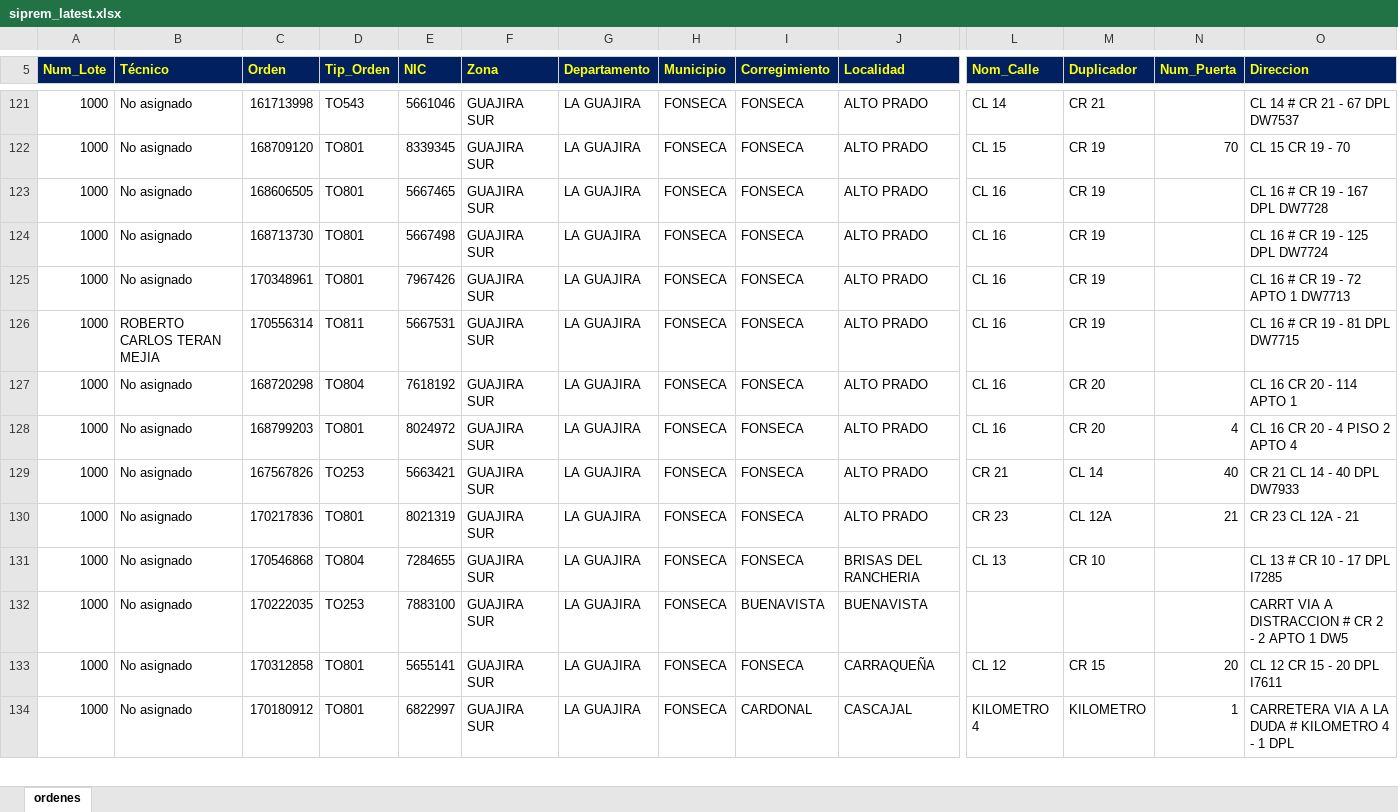
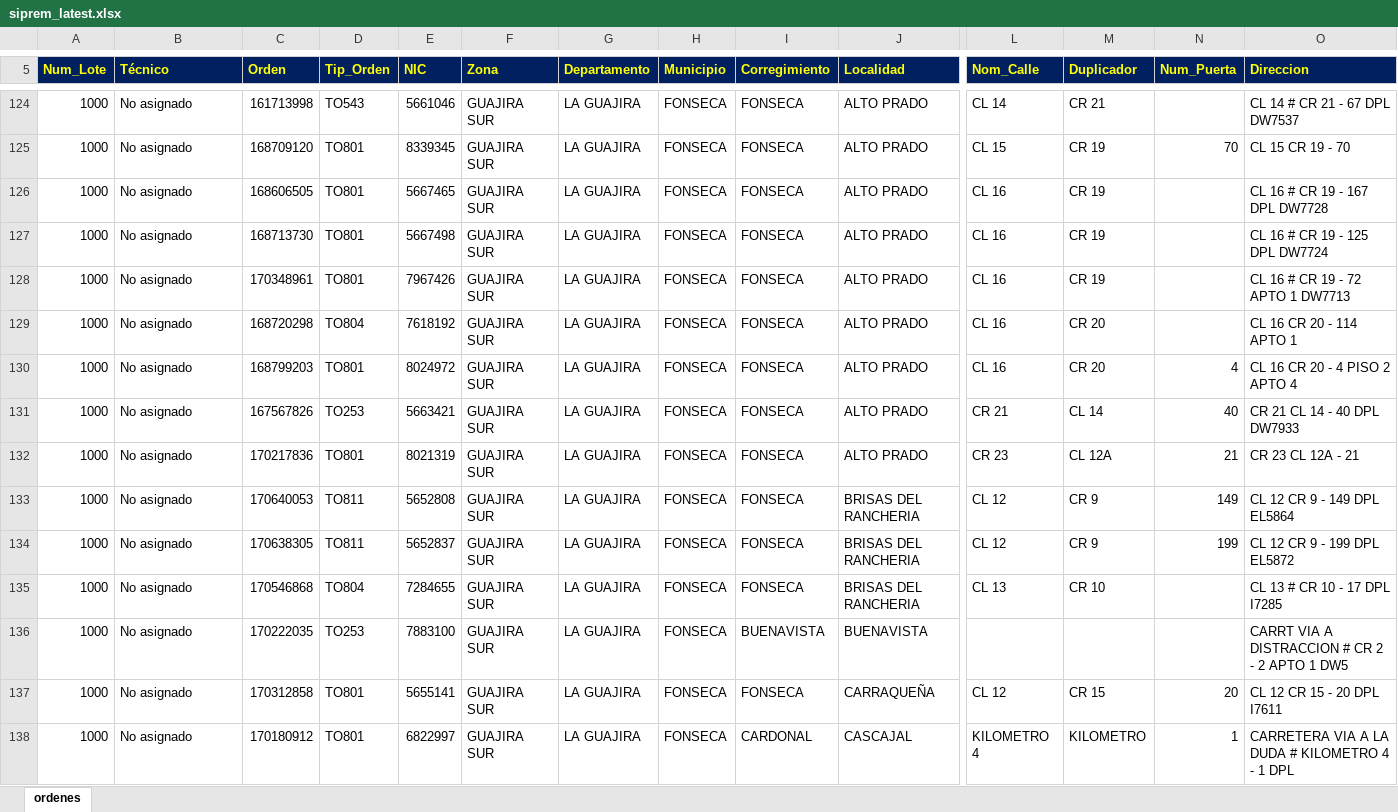
Before and after one commit to vikano27-debug/Dashboard_ING_VOA_Guajira, an Excel workbook: siprem_latest.xlsx, sheet ordenes, drawn as a sheet; only a part is shown, gaps mark what is left out; values as stored, in another font and other column widths than the file's, no borders; removed rows and columns are numbered as before the commit, all else as after; rows hold the shown columns only; the diff covers the shown part only; the diff names each change by its address in the sheet, - before the commit and + after, or states it on an @@ line.

Commit message:
Actualizacion automatica SIPREM y Casuistica GUAJIRA

```diff
--- a/siprem_latest.xlsx (sheet ordenes)
+++ b/siprem_latest.xlsx (sheet ordenes)
-row 126: 1000 | ROBERTO CARLOS TERAN MEJIA | 170556314 | TO811 | 5667531 | GUAJIRA SUR | LA GUAJIRA | FONSECA | FONSECA | ALTO PRADO | CL 16 | CR 19 |  | CL 16 # CR 19 - 81 DPL DW7715
+row 133: 1000 | No asignado | 170640053 | TO811 | 5652808 | GUAJIRA SUR | LA GUAJIRA | FONSECA | FONSECA | BRISAS DEL RANCHERIA | CL 12 | CR 9 | 149 | CL 12 CR 9 - 149 DPL EL5864
+row 134: 1000 | No asignado | 170638305 | TO811 | 5652837 | GUAJIRA SUR | LA GUAJIRA | FONSECA | FONSECA | BRISAS DEL RANCHERIA | CL 12 | CR 9 | 199 | CL 12 CR 9 - 199 DPL EL5872
```
Also changed, not shown: 29 added rows, 23 removed rows and 48 edited cells elsewhere in this sheet.
